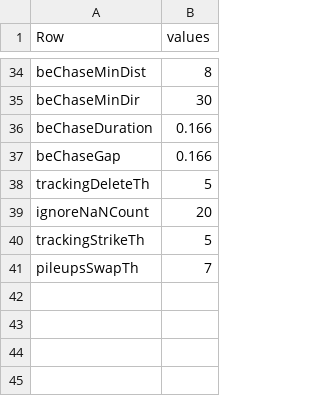
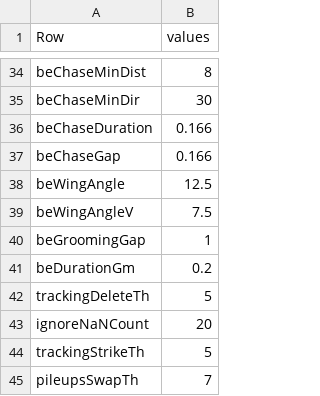
Before and after one commit to takuto-okuno-t5/tpro, a CSV file: TPro/etc/tproconfig.csv, drawn as a sheet; only a part is shown, gaps mark what is left out; the diff names each change by its address in the sheet, - before the commit and + after, or states it on an @@ line.

Commit message:
fixed grooming behavior classifier parameter.

```diff
--- a/TPro/etc/tproconfig.csv
+++ b/TPro/etc/tproconfig.csv
+row 38: beWingAngle | 12.5
+row 39: beWingAngleV | 7.5
+row 40: beGroomingGap | 1
+row 41: beDurationGm | 0.2
```
Also changed, not shown: 1 other file.
